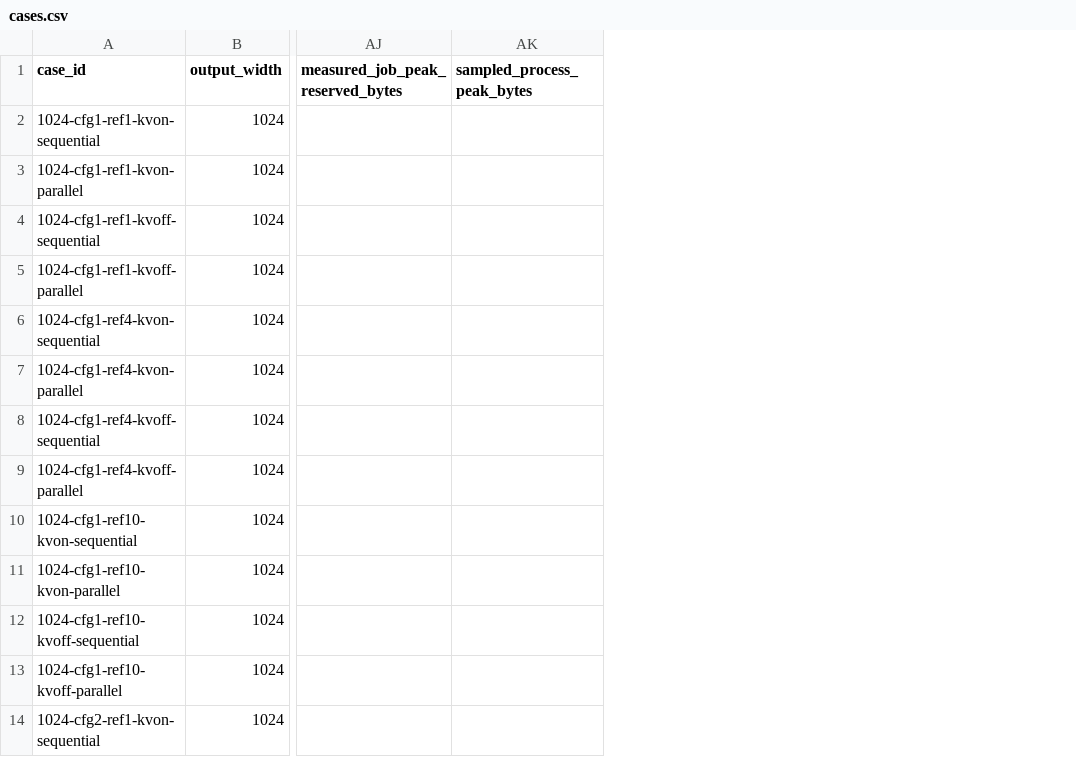
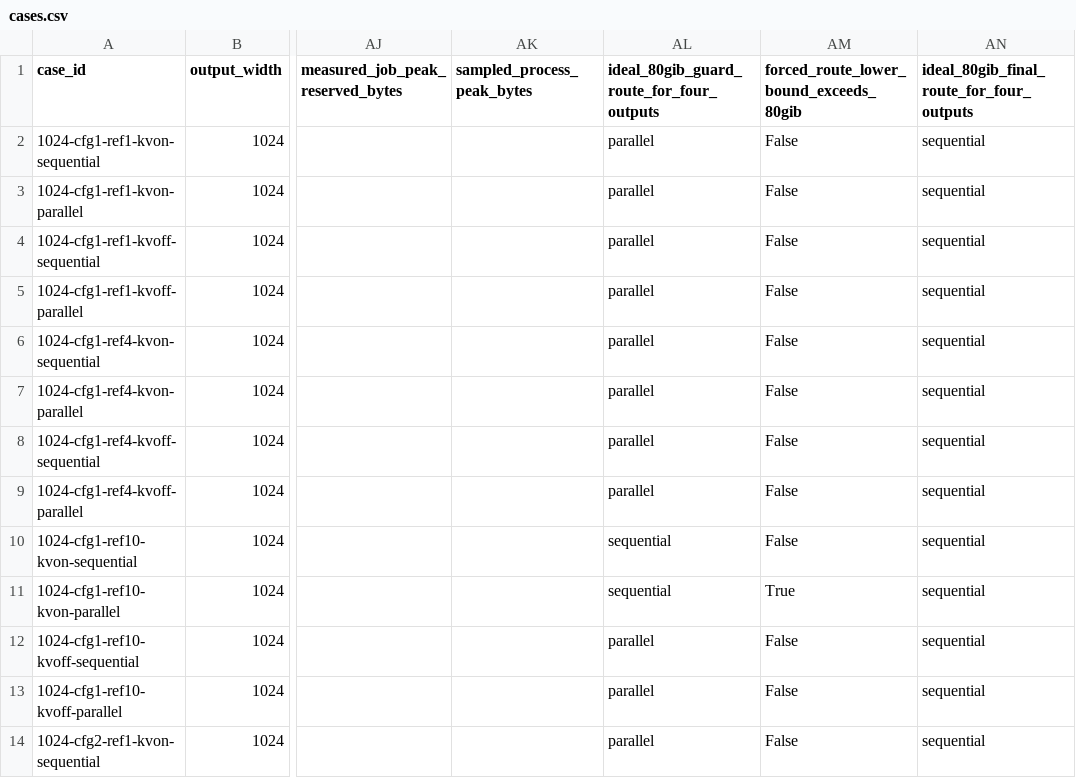
Before and after one commit to DodoBird-debian/qwen-image-2.1-worker, a CSV file: docs/vram/cases.csv, drawn as a sheet; only a part is shown, gaps mark what is left out; the diff names each change by its address in the sheet, - before the commit and + after, or states it on an @@ line.

```diff
--- a/docs/vram/cases.csv
+++ b/docs/vram/cases.csv
+column AL, rows 1-14: ideal_80gib_guard_route_for_four_outputs | parallel | parallel | parallel | parallel | parallel | parallel | parallel | parallel | sequential | sequential | parallel | parallel | parallel
+column AM, rows 1-14: forced_route_lower_bound_exceeds_80gib | False | False | False | False | False | False | False | False | False | True | False | False | False
+column AN, rows 1-14: ideal_80gib_final_route_for_four_outputs | sequential | sequential | sequential | sequential | sequential | sequential | sequential | sequential | sequential | sequential | sequential | sequential | sequential
```
Also changed, not shown: 26 other files.
